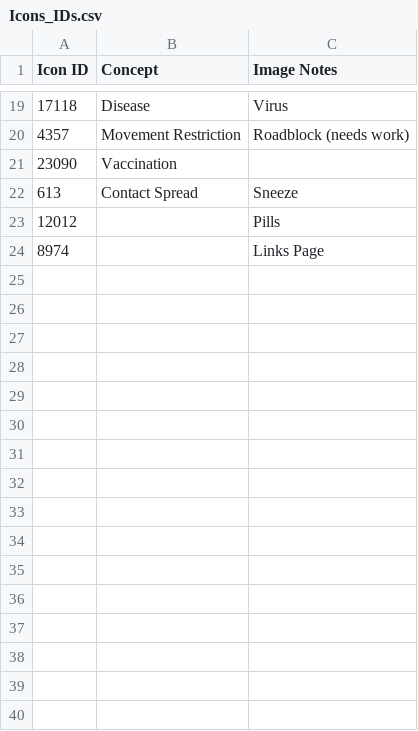
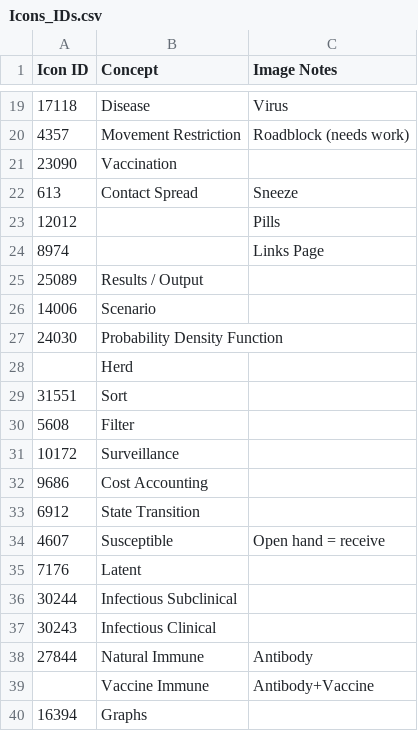
Before and after one commit to NAVADMC/ADSM, a CSV file: SpreadModel/Icons_IDs.csv, drawn as a sheet; only a part is shown, gaps mark what is left out.

Commit message:
Updated Icon index

```diff
--- a/SpreadModel/Icons_IDs.csv
+++ b/SpreadModel/Icons_IDs.csv
@@ -24 +24,17 @@ Icon ID,Concept,Image Notes
 8974,,Links Page
+25089,Results / Output,
+14006,Scenario,
+24030,Probability Density Function,
+,Herd,
+31551,Sort,
+5608,Filter,
+10172,Surveillance,
+9686,Cost Accounting,
+6912,State Transition,
+4607,Susceptible,Open hand = receive
+7176,Latent,
+30244,Infectious Subclinical,
+30243,Infectious Clinical,
+27844,Natural Immune,Antibody
+,Vaccine Immune,Antibody+Vaccine
+16394,Graphs,
```
